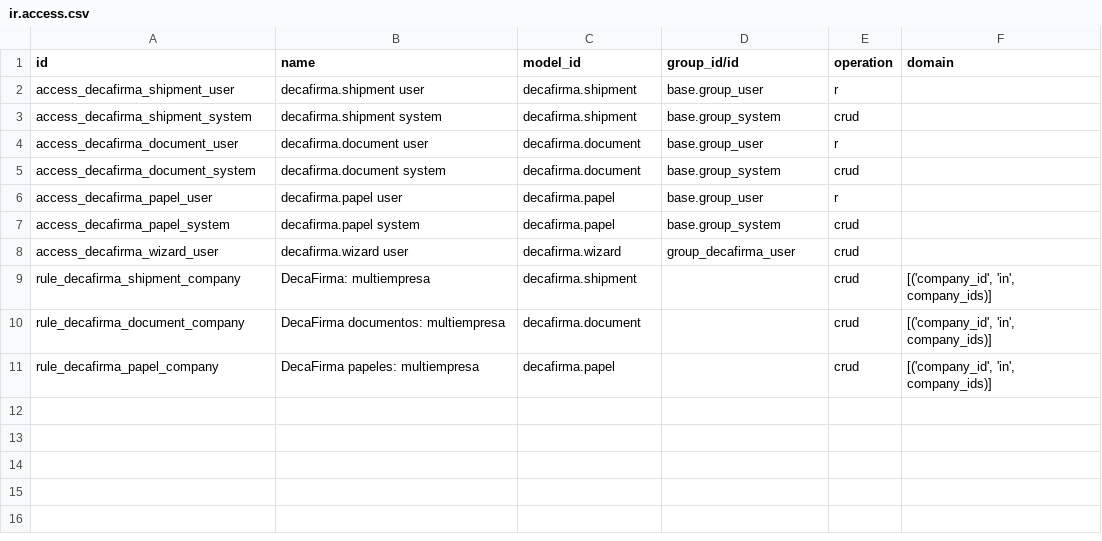
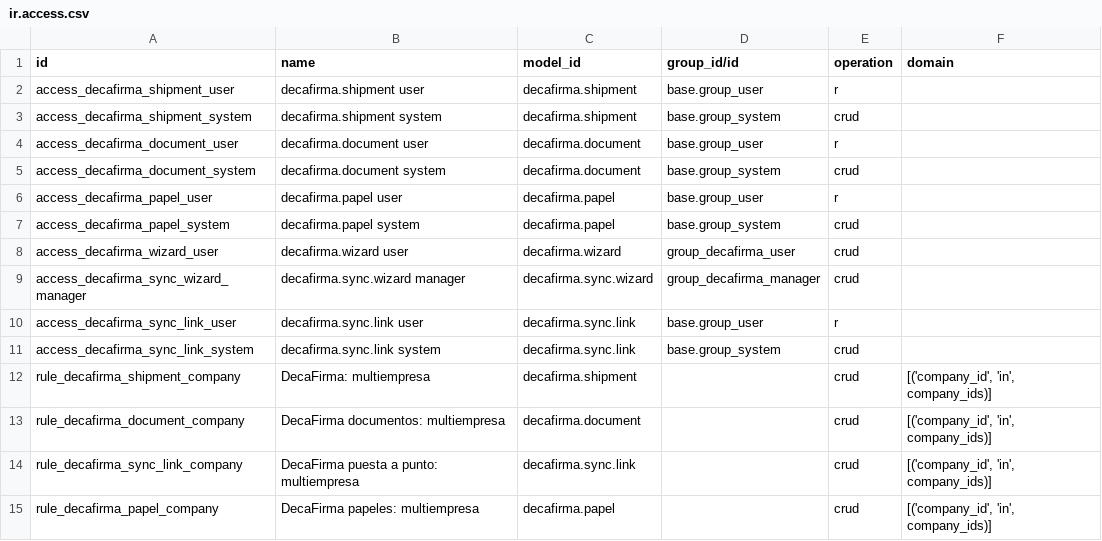
Before and after one commit to juancanton/decafirma-odoo, a CSV file: decafirma/security/ir.access.csv, drawn as a sheet; the diff names each change by its address in the sheet, - before the commit and + after, or states it on an @@ line.

Commit message:
Puesta a punto: Ajustes > DecaFirma manda a DecaFirma lo que hay en Odoo (POST /api/v1/sync), en tres pasos: qué se manda (con cuántos hay de cada cosa), ver antes de mandar (dryRun) y mandar, por tandas de hasta 500 y con cada camión en la tanda de su conductor.
* decafirma: datos de la empresa (manda Odoo; lo vacío no se manda), ajustes de emisión (número a mano y el formato del albarán, ajuste nuevo validado como en DecaFirma), clientes con NIF (sin NIF, se dice y no se mandan), sus direcciones de entrega como lugares y, si se marca, la gente de oficina con su rol y la invitación solo a quien tiene correo. Referencia odoo:<modelo>:<id>; el id de DecaFirma y lo último mandado quedan en decafirma.sync.link: lo archivado o borrado en Odoo se archiva allí, lo que se vació en Odoo se vacía allí, y repetir no escribe nada en Odoo. Resumen en castellano (motivos nuevos en motivos.py) y nota en el chatter de la empresa. Solo Responsable.
* decafirma_stock: los almacenes como lugares, como clientes también a quien se le entrega, y las series de los albaranes de salida con su formato y su contador.
* decafirma_fleet: los camiones de Flota con su chófer y los autónomos (casilla «Transportista autónomo» en el contacto, Ventas y compras) con su camión de Flota o la matrícula de su ficha.
* Cliente: sincronizar() y estado_sincronizacion() (POST/GET /sync, 60 s).

```diff
--- a/decafirma/security/ir.access.csv
+++ b/decafirma/security/ir.access.csv
+row 9: access_decafirma_sync_wizard_manager | decafirma.sync.wizard manager | decafirma.sync.wizard | group_decafirma_manager | crud
+row 10: access_decafirma_sync_link_user | decafirma.sync.link user | decafirma.sync.link | base.group_user | r
+row 11: access_decafirma_sync_link_system | decafirma.sync.link system | decafirma.sync.link | base.group_system | crud
+row 14: rule_decafirma_sync_link_company | DecaFirma puesta a punto: multiempresa | decafirma.sync.link |  | crud | [('company_id', 'in', company_ids)]
```
Also changed, not shown: 21 other files.
